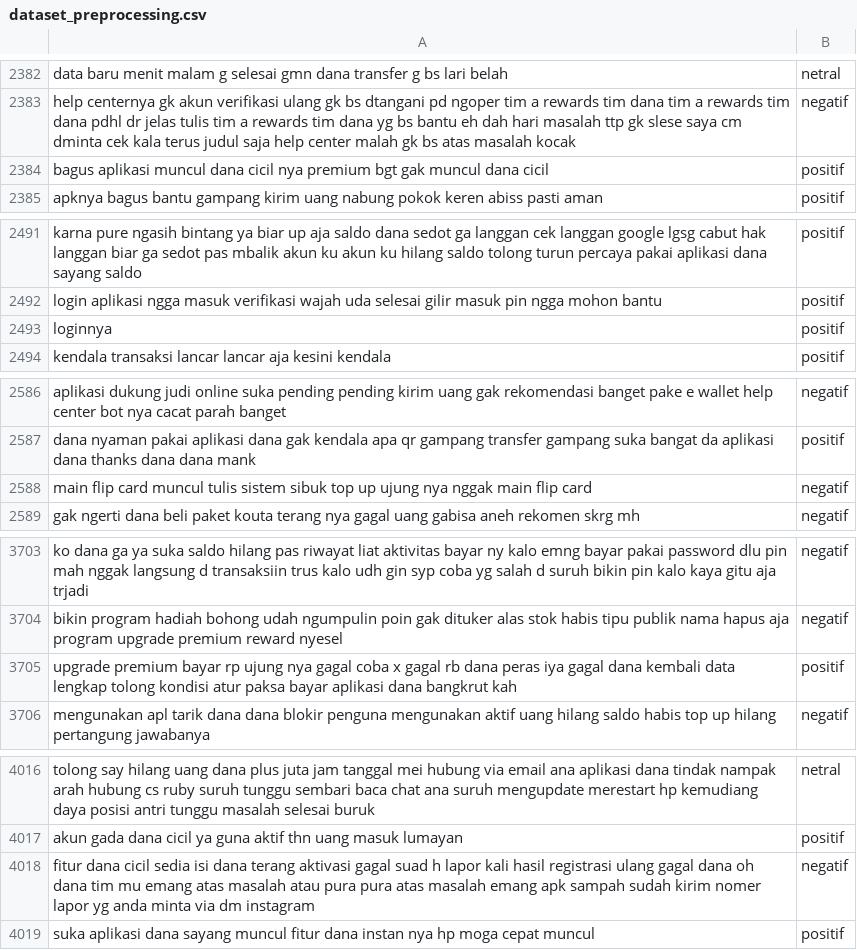
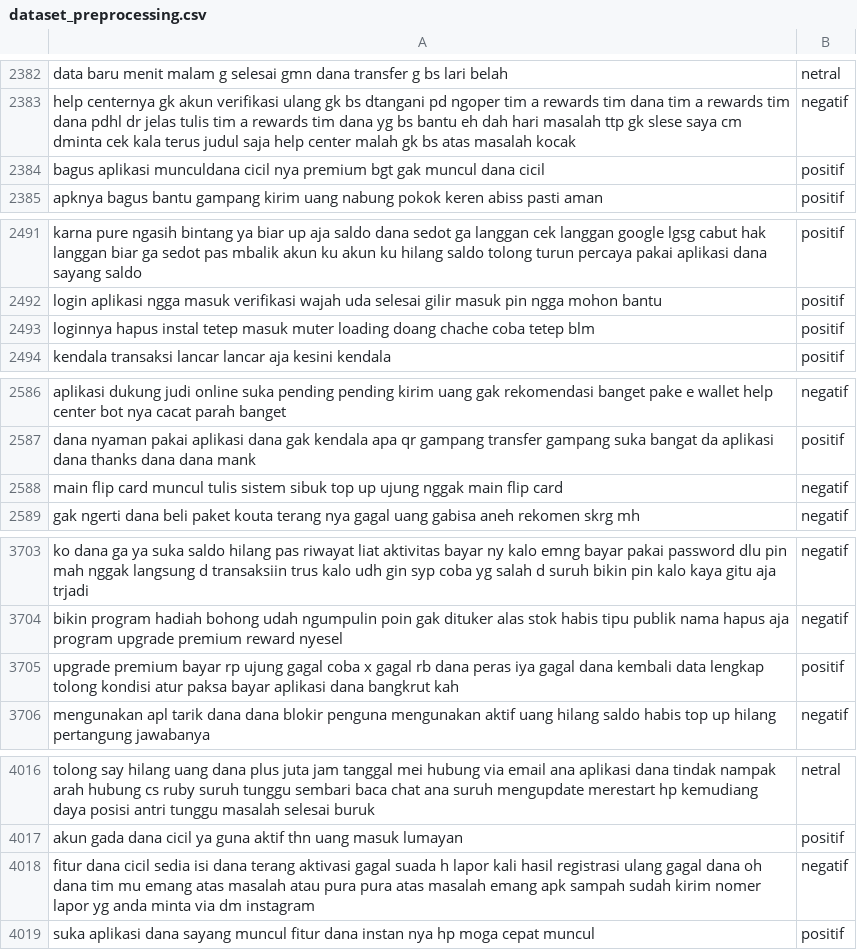
Before and after one commit to willyworksid/Eksperimen_SML_willy-ganjar-saputra, a CSV file: preprocessing/dataset_preprocessing.csv, drawn as a sheet; only a part is shown, gaps mark what is left out; the diff covers the shown part only.

```diff
--- a/preprocessing/dataset_preprocessing.csv
+++ b/preprocessing/dataset_preprocessing.csv
@@ -2383,3 +2383,3 @@ data baru menit malam g selesai gmn dana transfer g bs lari belah,netral
 help centernya gk akun verifikasi ulang gk bs dtangani pd ngoper tim a rewards tim dana tim a rewards tim dana pdhl dr jelas tulis tim a rewards tim dana yg bs bantu eh dah hari masalah ttp gk slese saya cm dminta cek kala terus judul saja help center malah gk bs atas masalah kocak,negatif
-bagus aplikasi muncul dana cicil nya premium bgt gak muncul dana cicil,positif
+bagus aplikasi munculdana cicil nya premium bgt gak muncul dana cicil,positif
 apknya bagus bantu gampang kirim uang nabung pokok keren abiss pasti aman,positif
@@ -2492,3 +2492,3 @@ karna pure ngasih bintang ya biar up aja saldo dana sedot ga langgan cek langgan
 login aplikasi ngga masuk verifikasi wajah uda selesai gilir masuk pin ngga mohon bantu,positif
-loginnya,positif
+loginnya hapus instal tetep masuk muter loading doang chache coba tetep blm,positif
 kendala transaksi lancar lancar aja kesini kendala,positif
@@ -2587,3 +2587,3 @@ aplikasi dukung judi online suka pending pending kirim uang gak rekomendasi bang
 dana nyaman pakai aplikasi dana gak kendala apa qr gampang transfer gampang suka bangat da aplikasi dana thanks dana dana mank,positif
-main flip card muncul tulis sistem sibuk top up ujung nya nggak main flip card,negatif
+main flip card muncul tulis sistem sibuk top up ujung nggak main flip card,negatif
 gak ngerti dana beli paket kouta terang nya gagal uang gabisa aneh rekomen skrg mh,negatif
@@ -3704,3 +3704,3 @@ ko dana ga ya suka saldo hilang pas riwayat liat aktivitas bayar ny kalo emng ba
 bikin program hadiah bohong udah ngumpulin poin gak dituker alas stok habis tipu publik nama hapus aja program upgrade premium reward nyesel,negatif
-upgrade premium bayar rp ujung nya gagal coba x gagal rb dana peras iya gagal dana kembali data lengkap tolong kondisi atur paksa bayar aplikasi dana bangkrut kah,positif
+upgrade premium bayar rp ujung gagal coba x gagal rb dana peras iya gagal dana kembali data lengkap tolong kondisi atur paksa bayar aplikasi dana bangkrut kah,positif
 mengunakan apl tarik dana dana blokir penguna mengunakan aktif uang hilang saldo habis top up hilang pertangung jawabanya,negatif
@@ -4017,3 +4017,3 @@ tolong say hilang uang dana plus juta jam tanggal mei hubung via email ana aplik
 akun gada dana cicil ya guna aktif thn uang masuk lumayan,positif
-fitur dana cicil sedia isi dana terang aktivasi gagal suad h lapor kali hasil registrasi ulang gagal dana oh dana tim mu emang atas masalah atau pura pura atas masalah emang apk sampah sudah kirim nomer lapor yg anda minta via dm instagram,negatif
+fitur dana cicil sedia isi dana terang aktivasi gagal suada h lapor kali hasil registrasi ulang gagal dana oh dana tim mu emang atas masalah atau pura pura atas masalah emang apk sampah sudah kirim nomer lapor yg anda minta via dm instagram,negatif
 suka aplikasi dana sayang muncul fitur dana instan nya hp moga cepat muncul,positif
```
Also changed, not shown: 8 edited cells elsewhere in this file, 3 other files.
